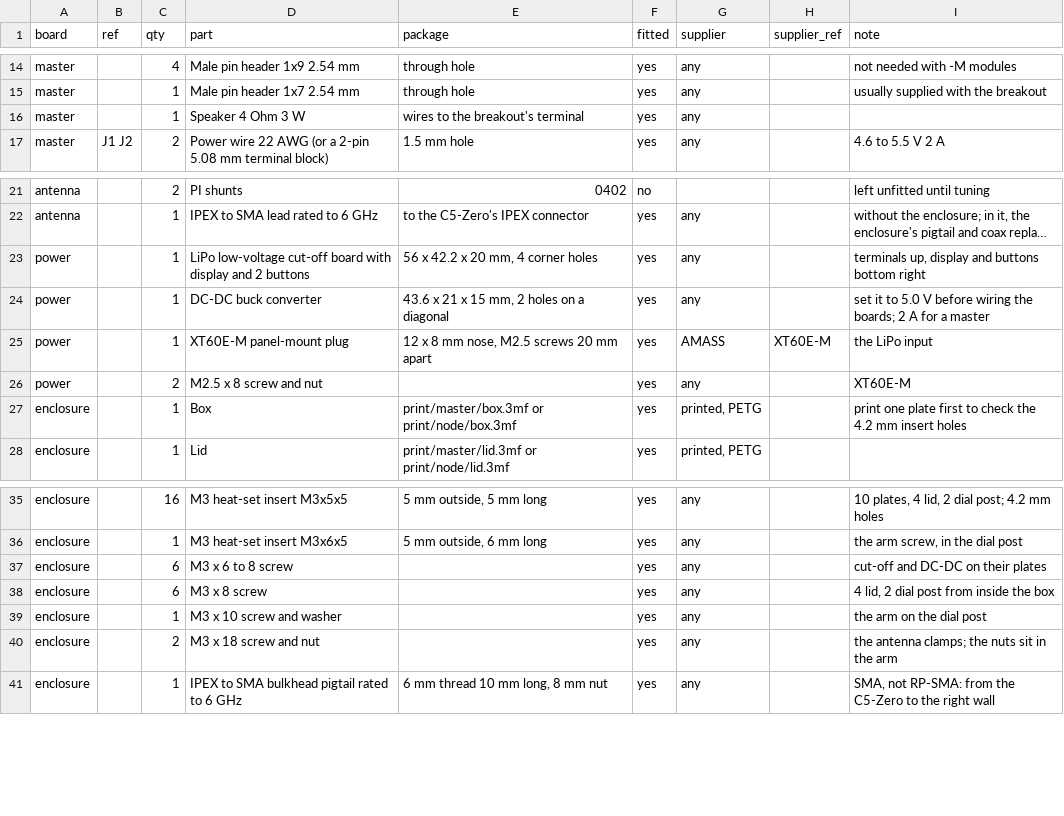
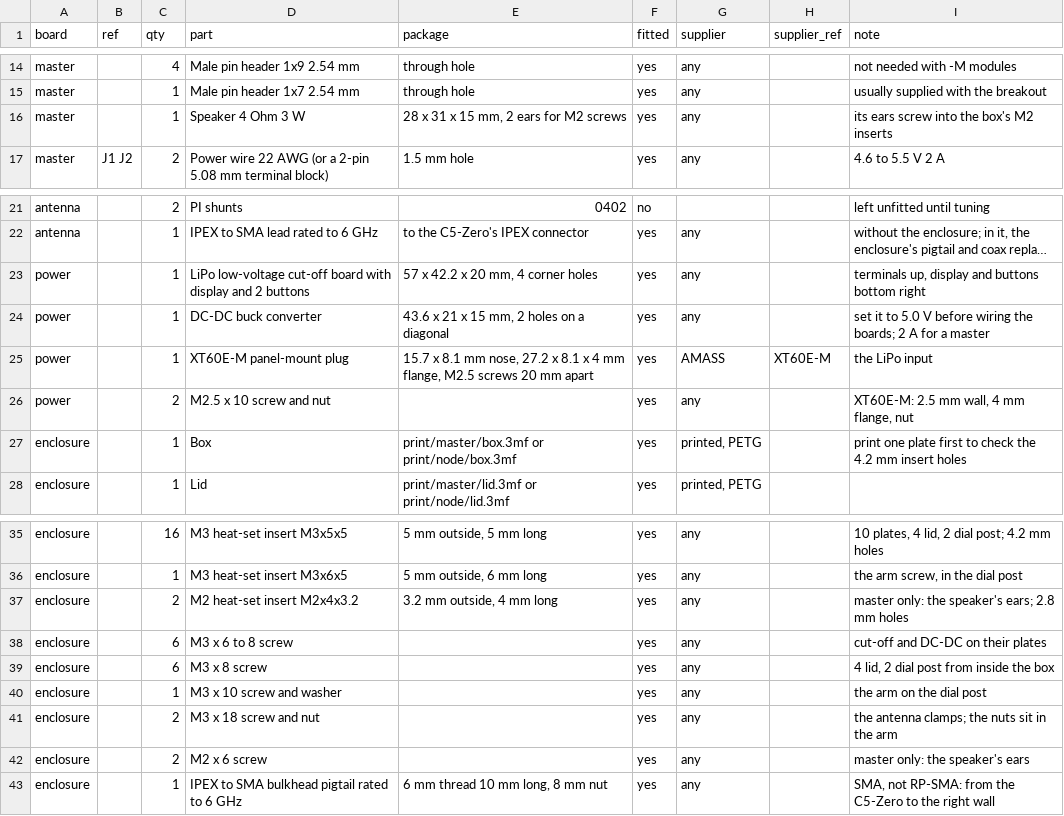
Before and after one commit to defane/FPV-5.8-Checkoint, a CSV file: hardware/BOM.csv, drawn as a sheet; only a part is shown, gaps mark what is left out; long unchanged cells end in …; the diff names each change by its address in the sheet, - before the commit and + after, or states it on an @@ line.

```diff
--- a/hardware/BOM.csv
+++ b/hardware/BOM.csv
-E16 (package): wires to the breakout's terminal
+E16 (package): 28 x 31 x 15 mm, 2 ears for M2 screws
-I16 (note): (empty)
+I16 (note): its ears screw into the box's M2 inserts
-E23 (package): 56 x 42.2 x 20 mm, 4 corner holes
+E23 (package): 57 x 42.2 x 20 mm, 4 corner holes
-E25 (package): 12 x 8 mm nose, M2.5 screws…
+E25 (package): 15.7 x 8.1 mm nose, 27.2 x 8.1 x 4 mm flange, M2.5 screws…
-D26 (part): M2.5 x 8 screw and nut
+D26 (part): M2.5 x 10 screw and nut
-I26 (note): XT60E-M
+I26 (note): XT60E-M: 2.5 mm wall, 4 mm flange, nut
+row 37: enclosure |  | 2 | M2 heat-set insert M2x4x3.2 | 3.2 mm outside, 4 mm long | yes | any |  | master only: the speaker's ears; 2.8 mm holes
+row 42: enclosure |  | 2 | M2 x 6 screw |  | yes | any |  | master only: the speaker's ears
```
Also changed, not shown: 6 other files.
